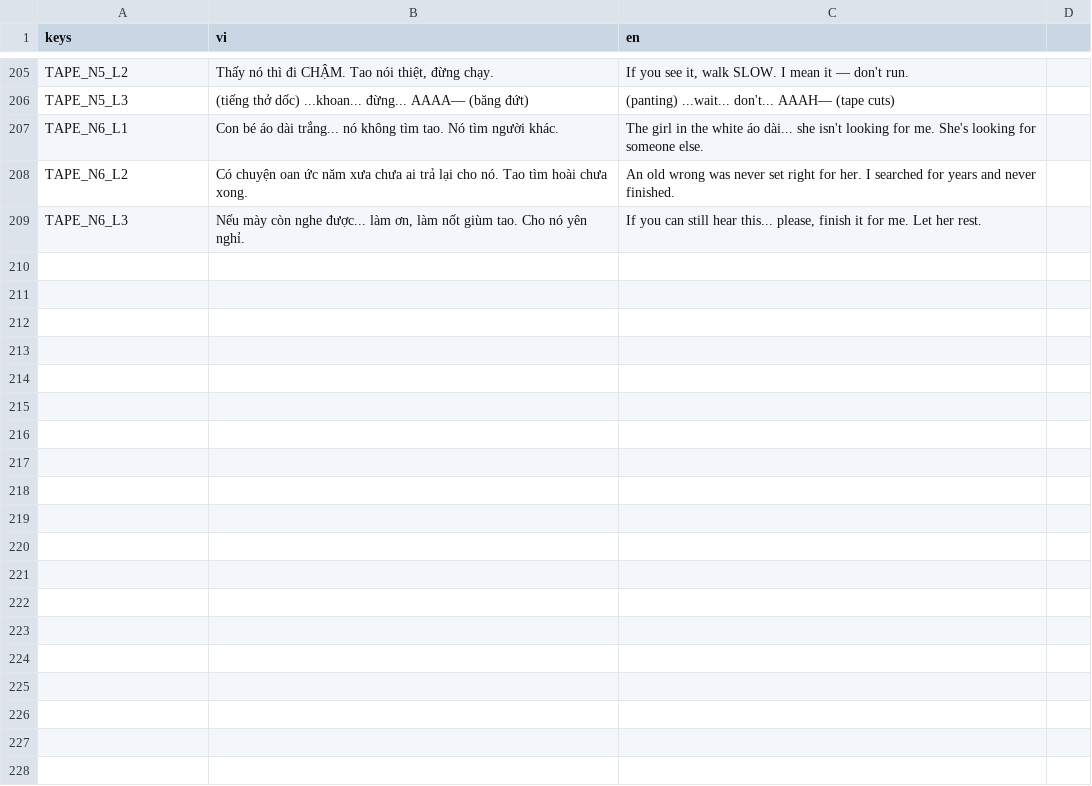
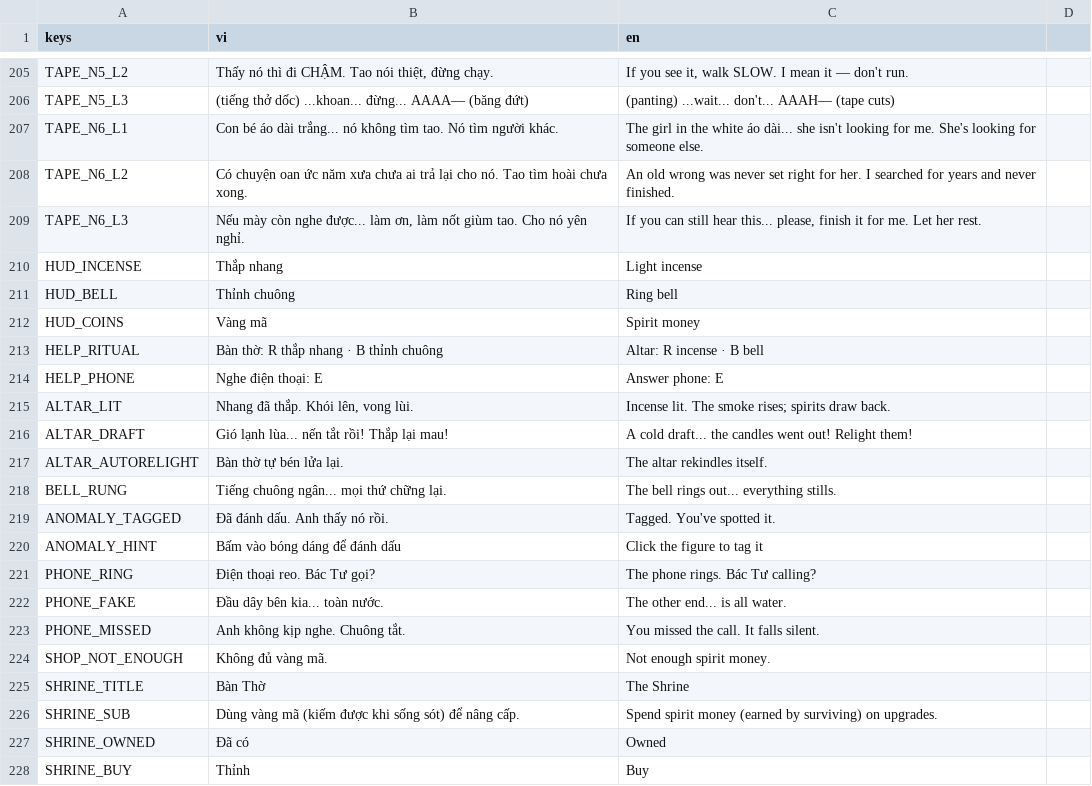
Before and after one commit to cthpAiden/nightwatch, a CSV file: localization/strings.csv, drawn as a sheet; only a part is shown, gaps mark what is left out; the diff covers the shown part only; the diff names each change by its address in the sheet, - before the commit and + after, or states it on an @@ line.

```diff
--- a/localization/strings.csv
+++ b/localization/strings.csv
+row 210: HUD_INCENSE | Thắp nhang | Light incense
+row 211: HUD_BELL | Thỉnh chuông | Ring bell
+row 212: HUD_COINS | Vàng mã | Spirit money
+row 213: HELP_RITUAL | Bàn thờ: R thắp nhang · B thỉnh chuông | Altar: R incense · B bell
+row 214: HELP_PHONE | Nghe điện thoại: E | Answer phone: E
+row 215: ALTAR_LIT | Nhang đã thắp. Khói lên, vong lùi. | Incense lit. The smoke rises; spirits draw back.
+row 216: ALTAR_DRAFT | Gió lạnh lùa... nến tắt rồi! Thắp lại mau! | A cold draft... the candles went out! Relight them!
+row 217: ALTAR_AUTORELIGHT | Bàn thờ tự bén lửa lại. | The altar rekindles itself.
+row 218: BELL_RUNG | Tiếng chuông ngân... mọi thứ chững lại. | The bell rings out... everything stills.
+row 219: ANOMALY_TAGGED | Đã đánh dấu. Anh thấy nó rồi. | Tagged. You've spotted it.
+row 220: ANOMALY_HINT | Bấm vào bóng dáng để đánh dấu | Click the figure to tag it
+row 221: PHONE_RING | Điện thoại reo. Bác Tư gọi? | The phone rings. Bác Tư calling?
+row 222: PHONE_FAKE | Đầu dây bên kia... toàn nước. | The other end... is all water.
+row 223: PHONE_MISSED | Anh không kịp nghe. Chuông tắt. | You missed the call. It falls silent.
+row 224: SHOP_NOT_ENOUGH | Không đủ vàng mã. | Not enough spirit money.
+row 225: SHRINE_TITLE | Bàn Thờ | The Shrine
+row 226: SHRINE_SUB | Dùng vàng mã (kiếm được khi sống sót) để nâng cấp. | Spend spirit money (earned by surviving) on upgrades.
+row 227: SHRINE_OWNED | Đã có | Owned
+row 228: SHRINE_BUY | Thỉnh | Buy
```
Also changed, not shown: 33 added rows elsewhere in this file, 52 other files.
